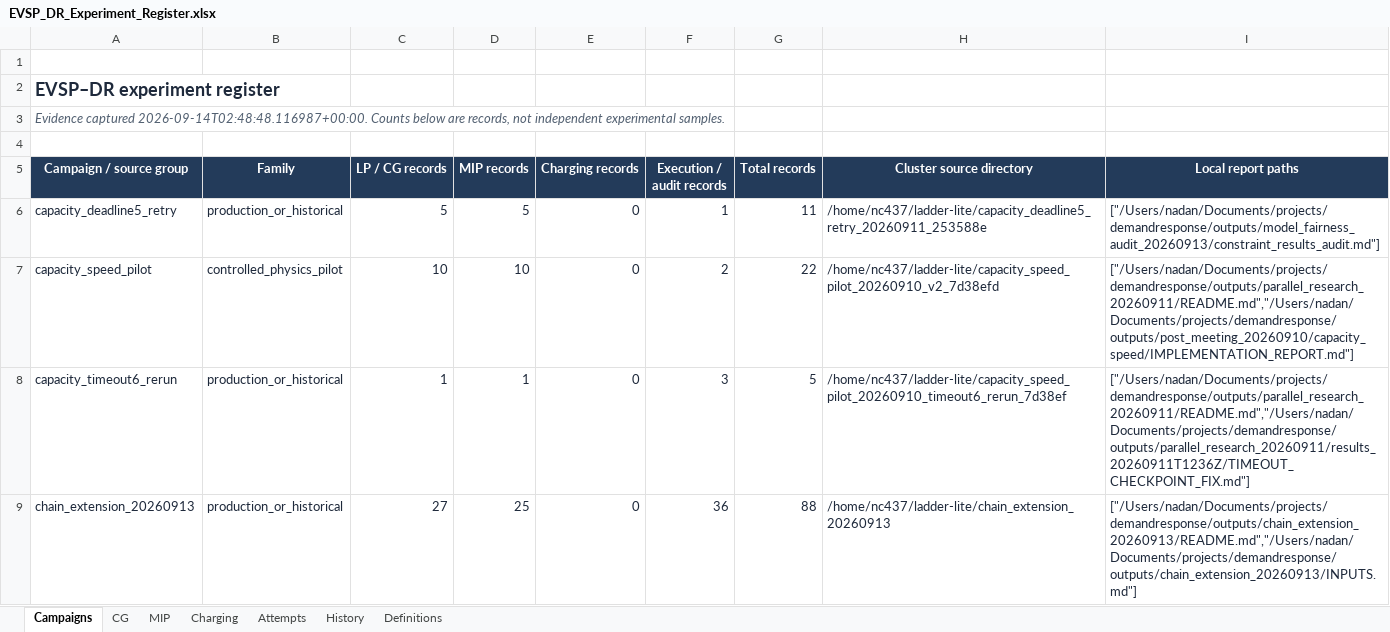
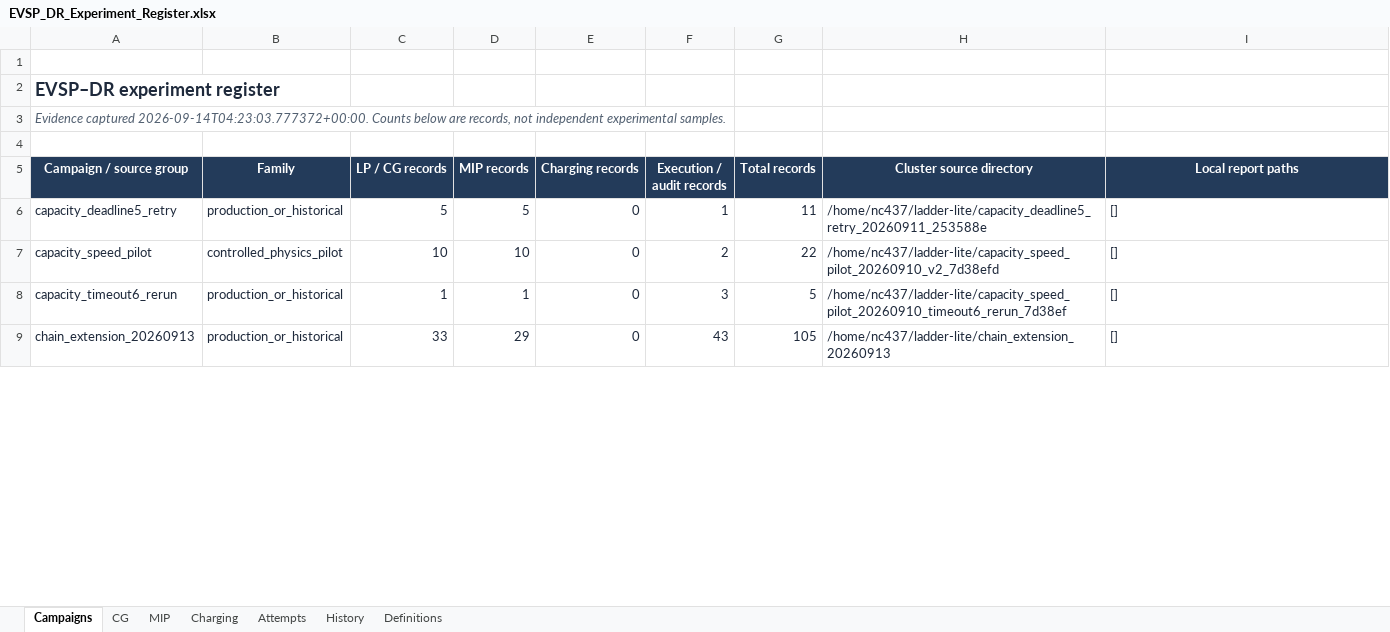
Before and after one commit to ndandnd/EVSP-DR, an Excel workbook: outputs/01a07ecc-9b77-79b3-9782-e4308a80ba07/EVSP_DR_Experiment_Register.xlsx, sheet Campaigns, drawn as a sheet; only a part is shown; values as stored, in another font and other column widths than the file's, no borders; table styles not drawn; the diff covers the shown part only; the diff names each change by its address in the sheet, - before the commit and + after, or states it on an @@ line.

Commit message:
Record chain targets21,19,20 and complete overnight submissions

```diff
--- a/outputs/01a07ecc-9b77-79b3-9782-e4308a80ba07/EVSP_DR_Experiment_Register.xlsx (sheet Campaigns)
+++ b/outputs/01a07ecc-9b77-79b3-9782-e4308a80ba07/EVSP_DR_Experiment_Register.xlsx (sheet Campaigns)
-A3 (Campaign / source group): Evidence captured 2026-09-14T02:48:48.116987+00:00. Counts below…
+A3 (Campaign / source group): Evidence captured 2026-09-14T04:23:03.777372+00:00. Counts below…
-I6 (Local report paths): ["/Users/nadan/Documents/projects/demandresponse/outputs/model_fairness_audit_20260913/constraint_results_audit.md"]
+I6 (Local report paths): []
-I7 (Local report paths): ["/Users/nadan/Documents/projects/demandresponse/outputs/parallel_research_20260911/README.md","/Users/nadan/Documents/projects/demandresponse/outputs/post_meeting_20260910/capacity_speed/IMPLEMENTATION_REPORT.md"]
+I7 (Local report paths): []
-I8 (Local report paths): ["/Users/nadan/Documents/projects/demandresponse/outputs/parallel_research_20260911/README.md","/Users/nadan/Documents/projects/demandresponse/outputs/parallel_research_20260911/results_20260911T1236Z/TIMEOUT_CHECKPOINT_FIX.md"]
+I8 (Local report paths): []
-C9 (LP / CG records): 27
+C9 (LP / CG records): 33
-D9 (MIP records): 25
+D9 (MIP records): 29
-F9 (Execution / audit records): 36
+F9 (Execution / audit records): 43
-G9 (Total records): 88
+G9 (Total records): 105
-I9 (Local report paths): ["/Users/nadan/Documents/projects/demandresponse/outputs/chain_extension_20260913/README.md","/Users/nadan/Documents/projects/demandresponse/outputs/chain_extension_20260913/INPUTS.md"]
+I9 (Local report paths): []
```
Also changed, not shown: 1 added row and 38 edited cells elsewhere in this sheet, sheet MIP, sheet CG, sheet Attempts, sheet Charging, formulas that keep their value, 57 other files.
